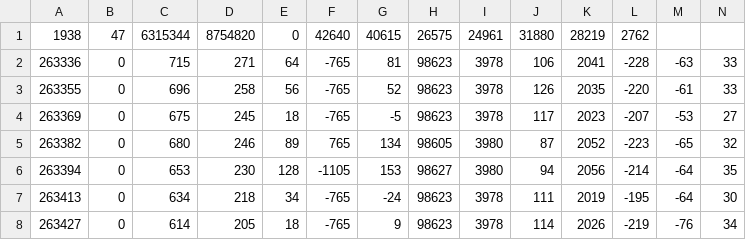
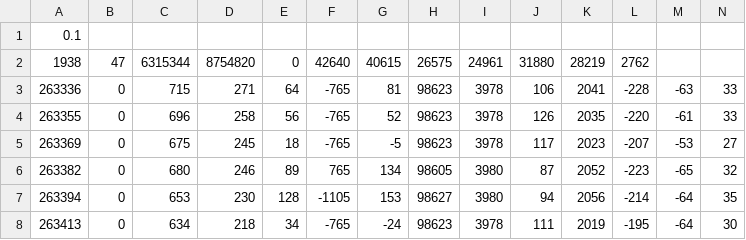
Before and after one commit to rjopson/RoboAlt, a CSV file: Firmware/flightTests/3DPME_29mm_H128_TriCities_9-2019.csv, drawn as a sheet; only a part is shown; the shorter side is filled out with more unchanged rows; rows hold the shown columns only; the diff names each change by its address in the sheet, - before the commit and + after, or states it on an @@ line.

```diff
--- a/Firmware/flightTests/3DPME_29mm_H128_TriCities_9-2019.csv
+++ b/Firmware/flightTests/3DPME_29mm_H128_TriCities_9-2019.csv
+row 1: 0.1
```
Also changed, not shown: Firmware/flightTests/3DPME_29mm_H180_TriCities_9-2019.csv, 23 other files.
